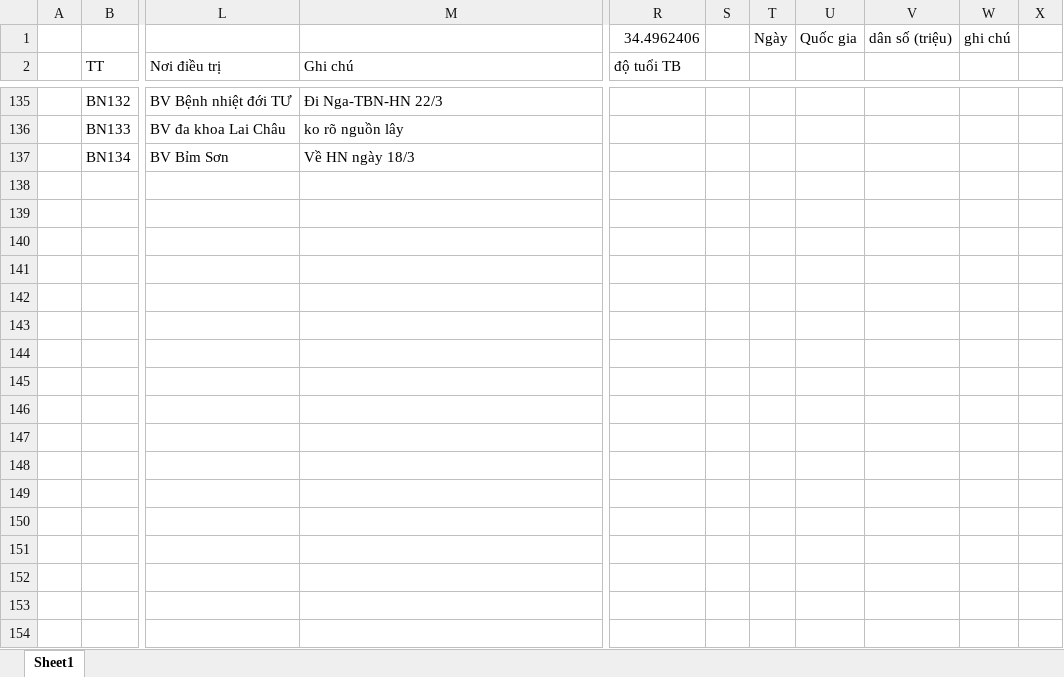
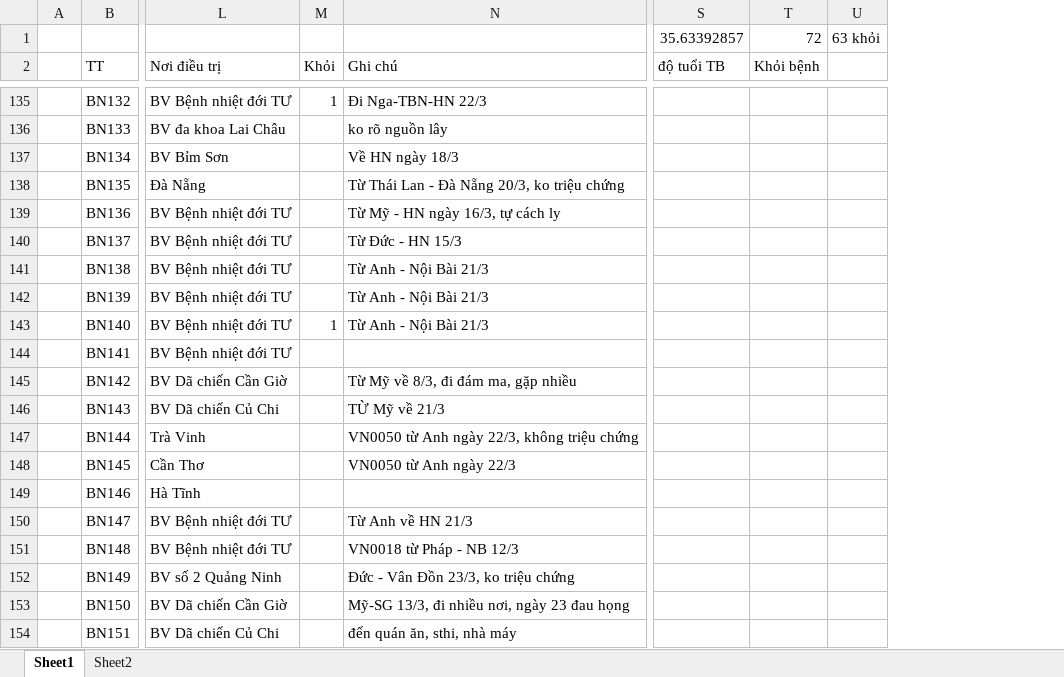
Before and after one commit to nhohung/coronavirusmap, an Excel workbook: Covid-19.xlsx, sheet Sheet1, drawn as a sheet; only a part is shown, gaps mark what is left out; values as stored, in another font and other column widths than the file's, no cell formats; table styles not drawn; removed rows and columns are numbered as before the commit, all else as after; rows hold the shown columns only; the diff covers the shown part only; the diff names each change by its address in the sheet, - before the commit and + after, or states it on an @@ line.

Commit message:
Add files via upload

```diff
--- a/Covid-19.xlsx (sheet Sheet1)
+++ b/Covid-19.xlsx (sheet Sheet1)
+sheet tab: Sheet2
+column M (Khỏi), row 135: 1
-column S, empty
-column T, empty
-column U, empty
-column V, empty
-column W, empty
-column X, empty
+column T (Khỏi bệnh), empty
+column U, empty
-row 1:  |  |  |  | 34.4962406 |  | Ngày | Quốc gia | dân số (triệu) | ghi chú
+row 1:  |  |  |  |  | 35.63392857 | 72 | 63 khỏi
+row 138:  | BN135 | Đà Nẵng |  | Từ Thái Lan - Đà Nẵng 20/3, ko triệu chứng
+row 139:  | BN136 | BV Bệnh nhiệt đới TƯ |  | Từ Mỹ - HN ngày 16/3, tự cách ly
+row 140:  | BN137 | BV Bệnh nhiệt đới TƯ |  | Từ Đức - HN 15/3
+row 141:  | BN138 | BV Bệnh nhiệt đới TƯ |  | Từ Anh - Nội Bài 21/3
+row 142:  | BN139 | BV Bệnh nhiệt đới TƯ |  | Từ Anh - Nội Bài 21/3
+row 143:  | BN140 | BV Bệnh nhiệt đới TƯ | 1 | Từ Anh - Nội Bài 21/3
+row 144:  | BN141 | BV Bệnh nhiệt đới TƯ
+row 145:  | BN142 | BV Dã chiến Cần Giờ |  | Từ Mỹ về 8/3, đi đám ma, gặp nhiều
+row 146:  | BN143 | BV Dã chiến Củ Chi |  | TỪ Mỹ về 21/3
+row 147:  | BN144 | Trà Vinh |  | VN0050 từ Anh ngày 22/3, không triệu chứng
+row 148:  | BN145 | Cần Thơ |  | VN0050 từ Anh ngày 22/3
+row 149:  | BN146 | Hà Tĩnh
+row 150:  | BN147 | BV Bệnh nhiệt đới TƯ |  | Từ Anh về HN 21/3
+row 151:  | BN148 | BV Bệnh nhiệt đới TƯ |  | VN0018 từ Pháp - NB 12/3
+row 152:  | BN149 | BV số 2 Quảng Ninh |  | Đức - Vân Đồn 23/3, ko triệu chứng
+row 153:  | BN150 | BV Dã chiến Cần Giờ |  | Mỹ-SG 13/3, đi nhiều nơi, ngày 23 đau họng
+row 154:  | BN151 | BV Dã chiến Củ Chi |  | đến quán ăn, sthi, nhà máy
```
Also changed, not shown: 98 added rows, 1 removed row and 70 edited cells elsewhere in this sheet, cell formats, formulas that keep their value.
